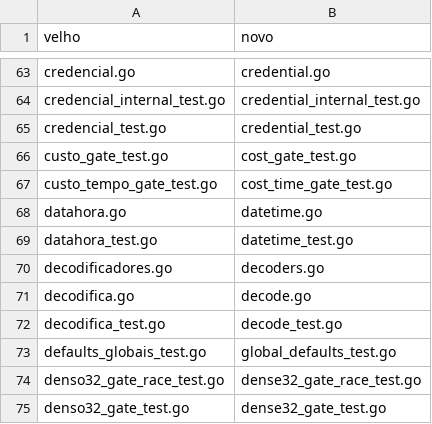
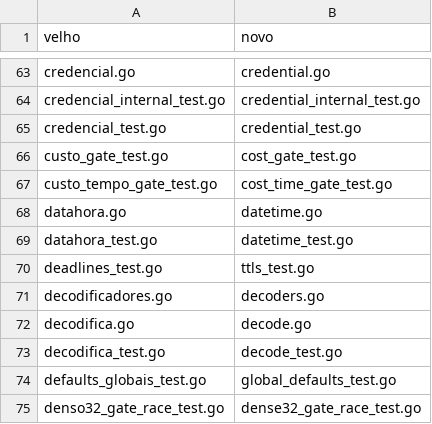
Before and after one commit to nishisan-dev/nishidb, a TSV file: planning/identificadores-em-ingles/mapeamento-arquivos-base.tsv, drawn as a sheet; only a part is shown, gaps mark what is left out; the shorter side is filled out with more unchanged rows; the diff names each change by its address in the sheet, - before the commit and + after, or states it on an @@ line.

```diff
--- a/planning/identificadores-em-ingles/mapeamento-arquivos-base.tsv
+++ b/planning/identificadores-em-ingles/mapeamento-arquivos-base.tsv
+row 70: deadlines_test.go | ttls_test.go
```
Also changed, not shown: planning/identificadores-em-ingles/mapeamento-2-internal_query_parser.tsv, planning/identificadores-em-ingles/mapeamento-arquivos.tsv, 17 other files.
